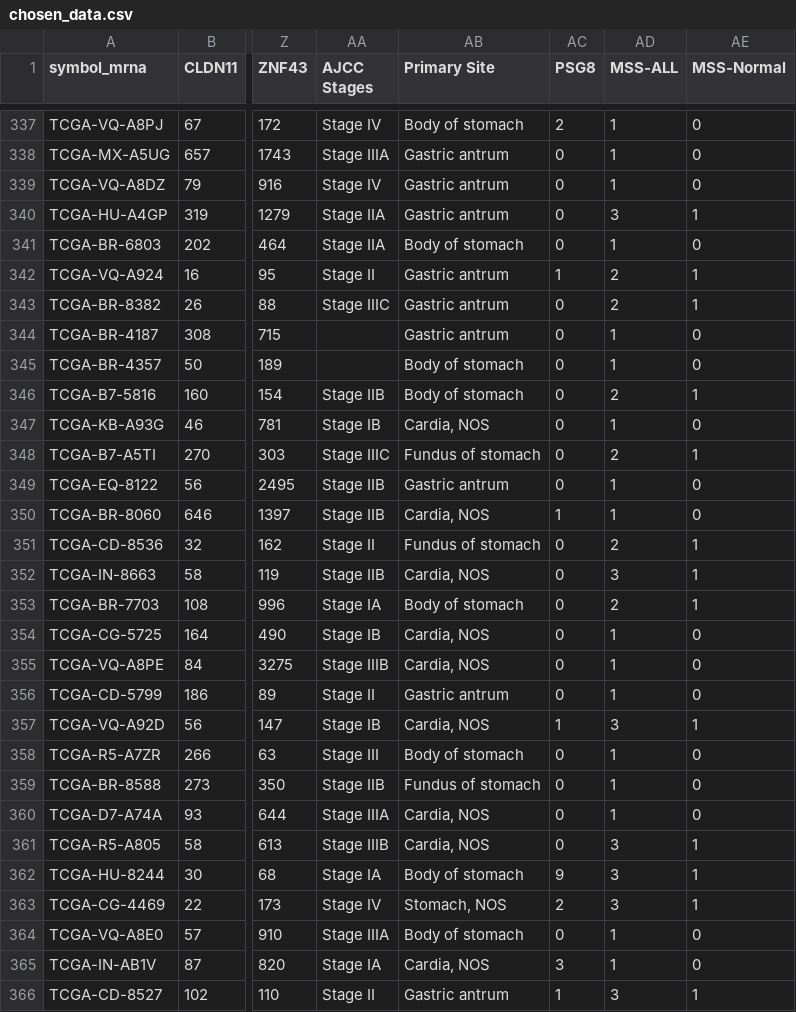
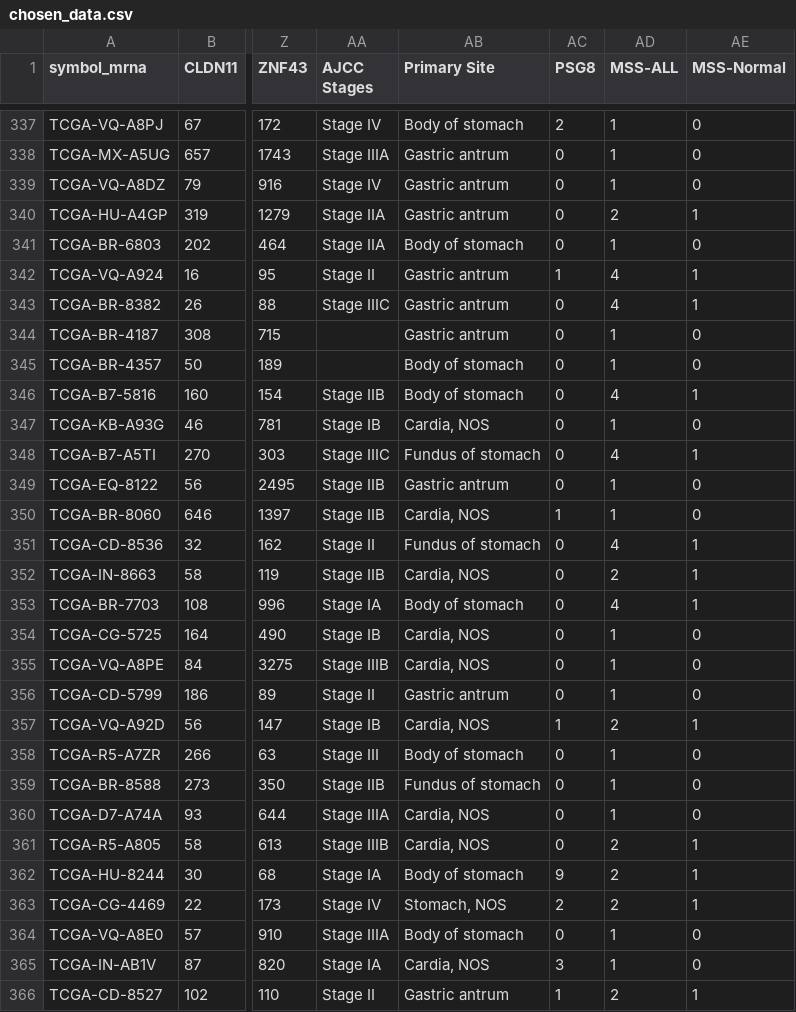
Before and after one commit to realalanc/MSI-Machine-Learning, a CSV file: chosen_data.csv, drawn as a sheet; only a part is shown, gaps mark what is left out; the diff covers the shown part only; the diff names each change by its address in the sheet, - before the commit and + after, or states it on an @@ line.

```diff
--- a/chosen_data.csv
+++ b/chosen_data.csv
-AD340 (MSS-ALL): 3
+AD340 (MSS-ALL): 2
-AD342:AD343 (MSS-ALL): 2
+AD342:AD343 (MSS-ALL): 4
-AD346 (MSS-ALL): 2
+AD346 (MSS-ALL): 4
-AD348 (MSS-ALL): 2
+AD348 (MSS-ALL): 4
-AD351 (MSS-ALL): 2
+AD351 (MSS-ALL): 4
-AD352 (MSS-ALL): 3
+AD352 (MSS-ALL): 2
-AD353 (MSS-ALL): 2
+AD353 (MSS-ALL): 4
-AD357 (MSS-ALL): 3
+AD357 (MSS-ALL): 2
-AD361:AD363 (MSS-ALL): 3
+AD361:AD363 (MSS-ALL): 2
-AD366 (MSS-ALL): 3
+AD366 (MSS-ALL): 2
```
Also changed, not shown: 124 edited cells elsewhere in this file, 4 other files.
